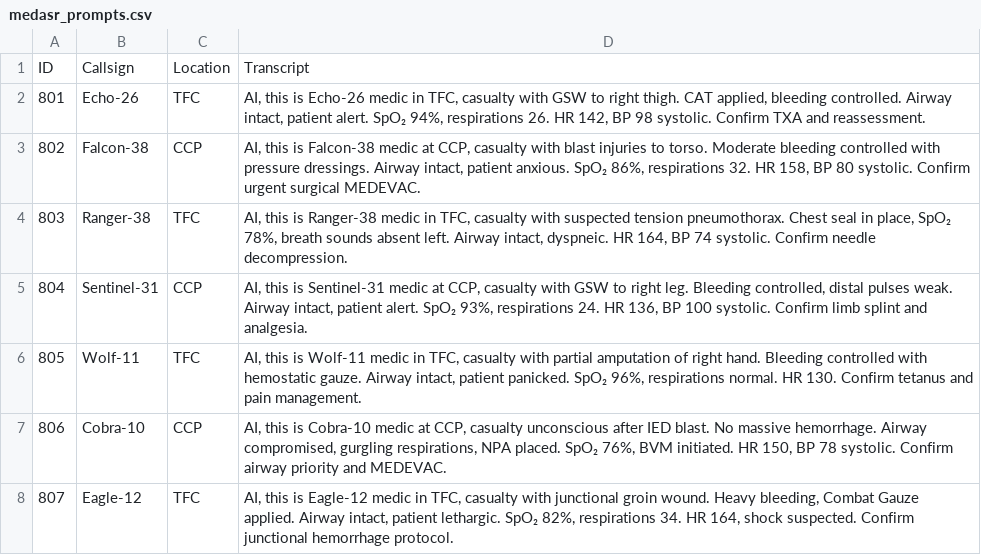
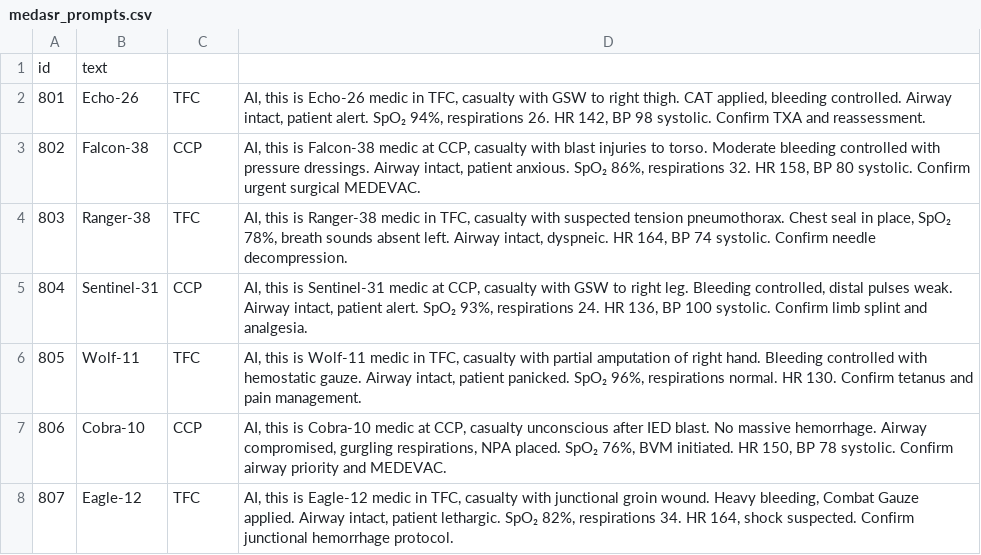
Before and after one commit to CharlieKingOfTheRats/Medevac-Gemma, a CSV file: medasr_prompts.csv, drawn as a sheet; only a part is shown.

Commit message:
Update medasr_prompts.csv

```diff
--- a/medasr_prompts.csv
+++ b/medasr_prompts.csv
@@ -1,2 +1,2 @@
-ID,Callsign,Location,Transcript
+id, text
 801,Echo-26,TFC,"AI, this is Echo-26 medic in TFC, casualty with GSW to right thigh. CAT applied, bleeding controlled. Airway intact, patient alert. SpO₂ 94%, respirations 26. HR 142, BP 98 systolic. Confirm TXA and reassessment."
```
